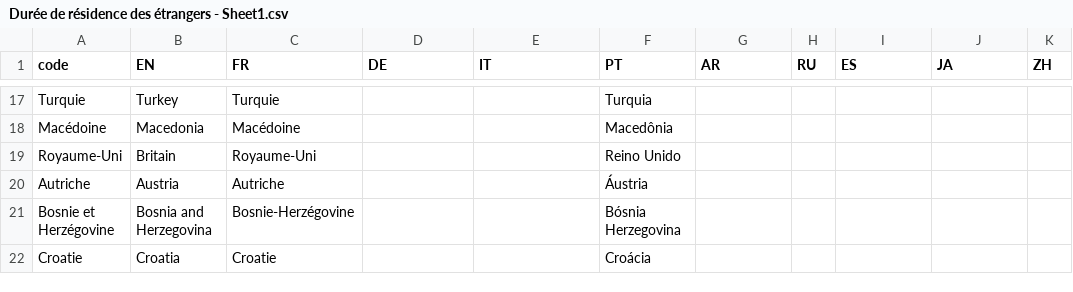
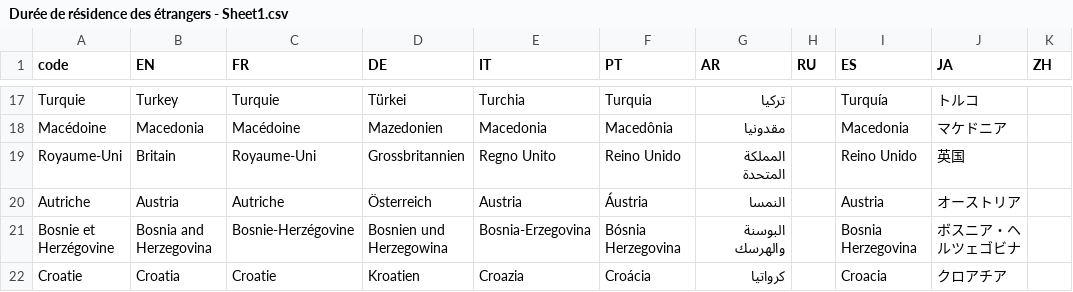
Before and after one commit to d-qn/2017_06_14_dureeResidenceEtranger, a CSV file: input/Durée de résidence des étrangers - Sheet1.csv, drawn as a sheet; only a part is shown, gaps mark what is left out; the diff covers the shown part only; the diff names each change by its address in the sheet, - before the commit and + after, or states it on an @@ line.

```diff
--- a/input/Durée de résidence des étrangers - Sheet1.csv
+++ b/input/Durée de résidence des étrangers - Sheet1.csv
-D17 (DE): (empty)
+D17 (DE): Türkei
-E17 (IT): (empty)
+E17 (IT): Turchia
-G17 (AR): (empty)
+G17 (AR): تركيا
-I17 (ES): (empty)
+I17 (ES): Turquía
-J17 (JA): (empty)
+J17 (JA): トルコ
-D18 (DE): (empty)
+D18 (DE): Mazedonien
-E18 (IT): (empty)
+E18 (IT): Macedonia
-G18 (AR): (empty)
+G18 (AR): مقدونيا
-I18 (ES): (empty)
+I18 (ES): Macedonia
-J18 (JA): (empty)
+J18 (JA): マケドニア
-D19 (DE): (empty)
+D19 (DE): Grossbritannien
-E19 (IT): (empty)
+E19 (IT): Regno Unito
-G19 (AR): (empty)
+G19 (AR): المملكة المتحدة
-I19 (ES): (empty)
+I19 (ES): Reino Unido
-J19 (JA): (empty)
+J19 (JA): 英国
-D20 (DE): (empty)
+D20 (DE): Österreich
-E20 (IT): (empty)
+E20 (IT): Austria
-G20 (AR): (empty)
+G20 (AR): النمسا
-I20 (ES): (empty)
+I20 (ES): Austria
-J20 (JA): (empty)
+J20 (JA): オーストリア
-D21 (DE): (empty)
+D21 (DE): Bosnien und Herzegowina
-E21 (IT): (empty)
+E21 (IT): Bosnia-Erzegovina
-G21 (AR): (empty)
+G21 (AR): البوسنة والهرسك
-I21 (ES): (empty)
+I21 (ES): Bosnia Herzegovina
-J21 (JA): (empty)
+J21 (JA): ボスニア・ヘルツェゴビナ
-D22 (DE): (empty)
+D22 (DE): Kroatien
-E22 (IT): (empty)
+E22 (IT): Croazia
-G22 (AR): (empty)
+G22 (AR): كرواتيا
-I22 (ES): (empty)
+I22 (ES): Croacia
-J22 (JA): (empty)
+J22 (JA): クロアチア
```
Also changed, not shown: 116 edited cells elsewhere in this file, 10 other files.
